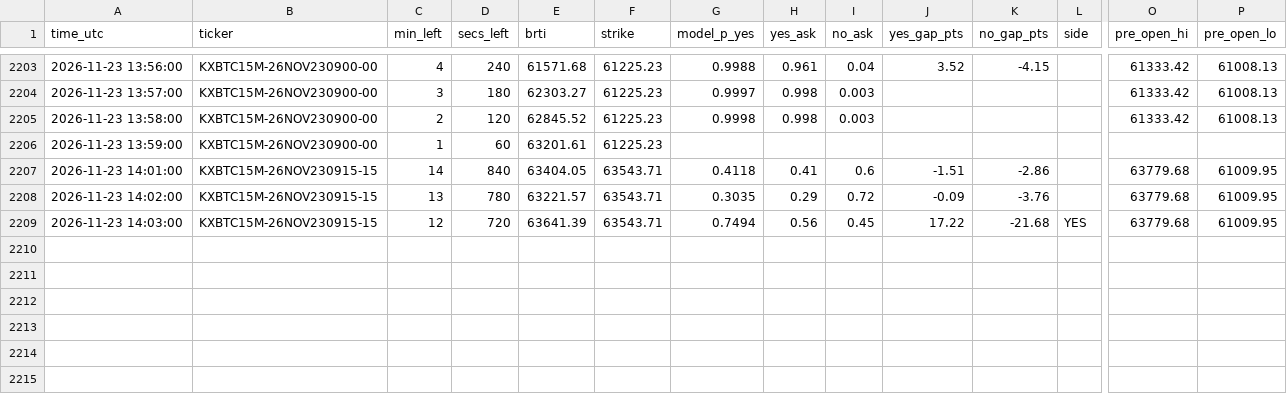
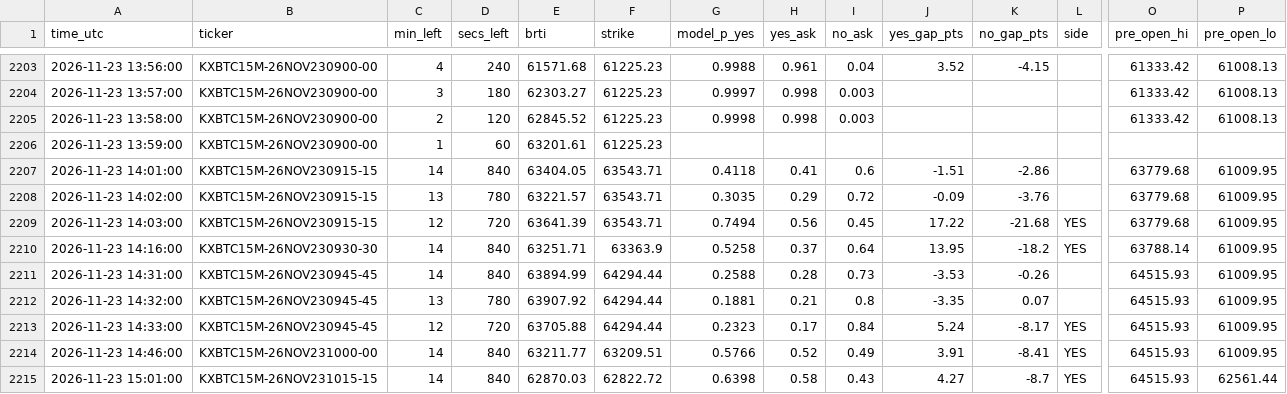
Before and after one commit to emmabuilders-ui/kalshi-btc-bot, a CSV file: unleashed/signals.csv, drawn as a sheet; only a part is shown, gaps mark what is left out; rows hold the shown columns only; the diff names each change by its address in the sheet, - before the commit and + after, or states it on an @@ line.

```diff
--- a/unleashed/signals.csv
+++ b/unleashed/signals.csv
+row 2210: 2026-11-23 14:16:00 | KXBTC15M-26NOV230930-30 | 14 | 840 | 63251.71 | 63363.9 | 0.5258 | 0.37 | 0.64 | 13.95 | -18.2 | YES | 63788.14 | 61009.95
+row 2211: 2026-11-23 14:31:00 | KXBTC15M-26NOV230945-45 | 14 | 840 | 63894.99 | 64294.44 | 0.2588 | 0.28 | 0.73 | -3.53 | -0.26 |  | 64515.93 | 61009.95
+row 2212: 2026-11-23 14:32:00 | KXBTC15M-26NOV230945-45 | 13 | 780 | 63907.92 | 64294.44 | 0.1881 | 0.21 | 0.8 | -3.35 | 0.07 |  | 64515.93 | 61009.95
+row 2213: 2026-11-23 14:33:00 | KXBTC15M-26NOV230945-45 | 12 | 720 | 63705.88 | 64294.44 | 0.2323 | 0.17 | 0.84 | 5.24 | -8.17 | YES | 64515.93 | 61009.95
+row 2214: 2026-11-23 14:46:00 | KXBTC15M-26NOV231000-00 | 14 | 840 | 63211.77 | 63209.51 | 0.5766 | 0.52 | 0.49 | 3.91 | -8.41 | YES | 64515.93 | 61009.95
+row 2215: 2026-11-23 15:01:00 | KXBTC15M-26NOV231015-15 | 14 | 840 | 62870.03 | 62822.72 | 0.6398 | 0.58 | 0.43 | 4.27 | -8.7 | YES | 64515.93 | 62561.44
```
Also changed, not shown: unleashed/trades.csv, 4 other files.
